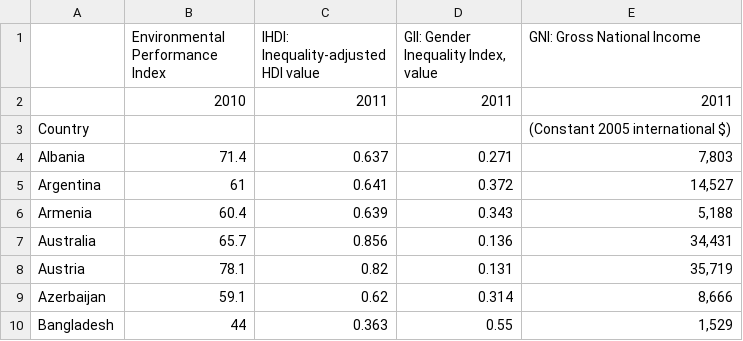
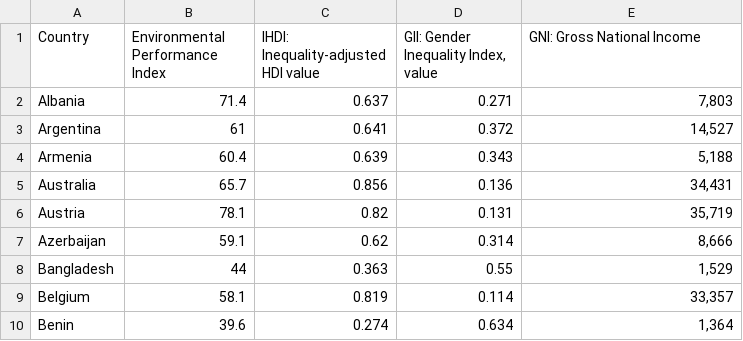
Before and after one commit to arlduc/UN_HDR2011, a CSV file: CSV/MIT_DuKode_Dataset01.removed_countries_with_even_one_missing_datafield.csv, drawn as a sheet; only a part is shown; the shorter side is filled out with more unchanged rows; the diff covers the shown part only.

```diff
--- a/CSV/MIT_DuKode_Dataset01.removed_countries_with_even_one_missing_datafield.csv
+++ b/CSV/MIT_DuKode_Dataset01.removed_countries_with_even_one_missing_datafield.csv
@@ -1,4 +1,2 @@
-,Environmental Performance Index,IHDI: Inequality-adjusted HDI value,"GII: Gender Inequality Index, value",GNI: Gross National Income
-,2010,2011,2011,2011
-Country,,,,(Constant 2005 international $)
+Country,Environmental Performance Index,IHDI: Inequality-adjusted HDI value,"GII: Gender Inequality Index, value",GNI: Gross National Income
 Albania,71.4,0.637,0.271,"7,803"
```
Also changed, not shown: 35 removed rows elsewhere in this file, CSV/MIT_DuKode_Dataset01.HDI+OverallLoss%.GNI(Growth)2009-2011.csv, 9 other files.
